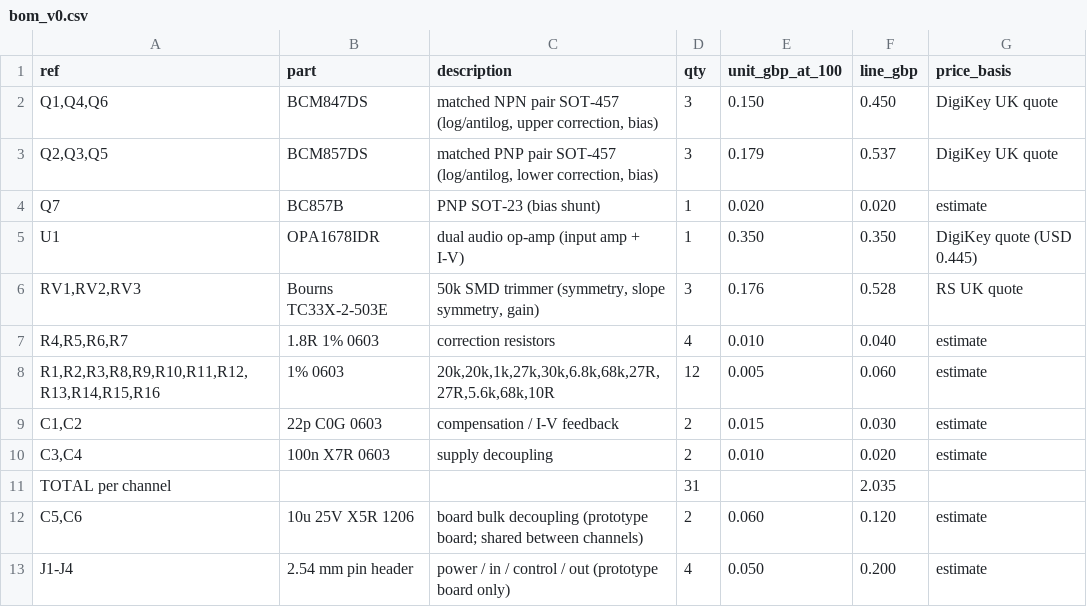
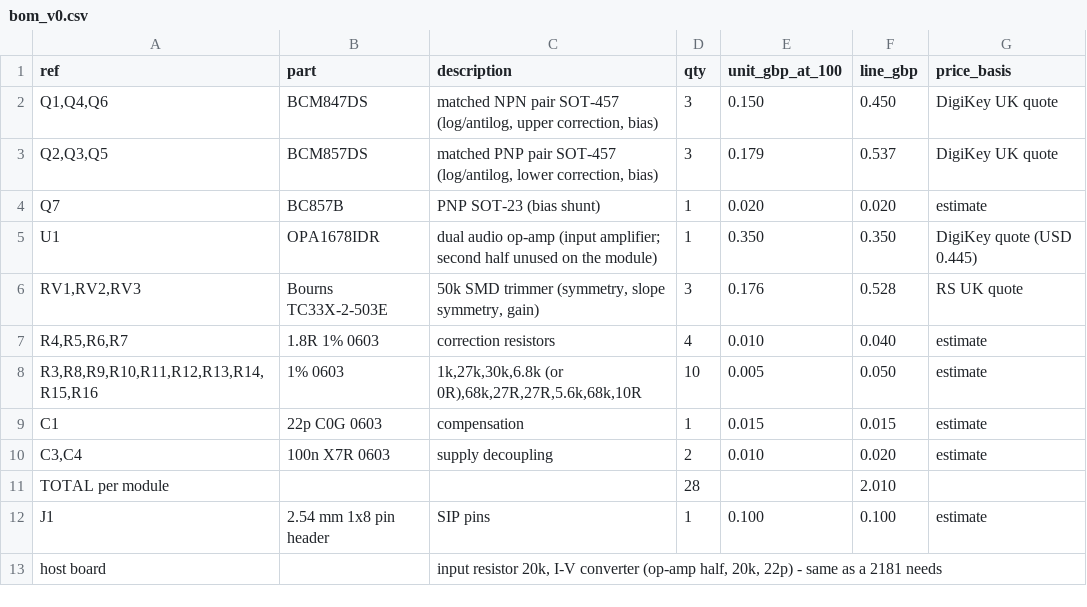
Before and after one commit to liminal-instruments/vca, a CSV file: bom/bom_v0.csv, drawn as a sheet.

```diff
--- a/bom/bom_v0.csv
+++ b/bom/bom_v0.csv
@@ -4,10 +4,10 @@ ref,part,description,qty,unit_gbp_at_100,line_gbp,price_basis
 Q7,BC857B,PNP SOT-23 (bias shunt),1,0.020,0.020,estimate
-U1,OPA1678IDR,dual audio op-amp (input amp + I-V),1,0.350,0.350,DigiKey quote (USD 0.445)
+U1,OPA1678IDR,dual audio op-amp (input amplifier; second half unused on the module),1,0.350,0.350,DigiKey quote (USD 0.445)
 "RV1,RV2,RV3",Bourns TC33X-2-503E,"50k SMD trimmer (symmetry, slope symmetry, gain)",3,0.176,0.528,RS UK quote
 "R4,R5,R6,R7",1.8R 1% 0603,correction resistors,4,0.010,0.040,estimate
-"R1,R2,R3,R8,R9,R10,R11,R12,R13,R14,R15,R16",1% 0603,"20k,20k,1k,27k,30k,6.8k,68k,27R,27R,5.6k,68k,10R",12,0.005,0.060,estimate
-"C1,C2",22p C0G 0603,compensation / I-V feedback,2,0.015,0.030,estimate
+"R3,R8,R9,R10,R11,R12,R13,R14,R15,R16",1% 0603,"1k,27k,30k,6.8k (or 0R),68k,27R,27R,5.6k,68k,10R",10,0.005,0.050,estimate
+C1,22p C0G 0603,compensation,1,0.015,0.015,estimate
 "C3,C4",100n X7R 0603,supply decoupling,2,0.010,0.020,estimate
-TOTAL per channel,,,31,,2.035,
-"C5,C6",10u 25V X5R 1206,board bulk decoupling (prototype board; shared between channels),2,0.060,0.120,estimate
-"J1-J4",2.54 mm pin header,power / in / control / out (prototype board only),4,0.050,0.200,estimate
+TOTAL per module,,,28,,2.010,
+J1,2.54 mm 1x8 pin header,SIP pins,1,0.100,0.100,estimate
+"host board",,"input resistor 20k, I-V converter (op-amp half, 20k, 22p) - same as a 2181 needs",,,,
```
Also changed, not shown: 9 other files.
